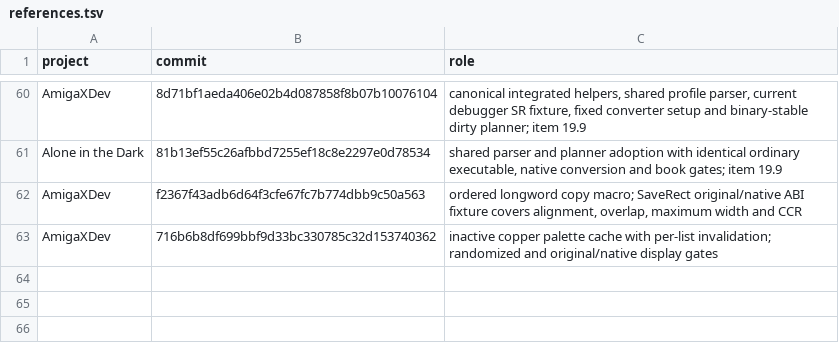
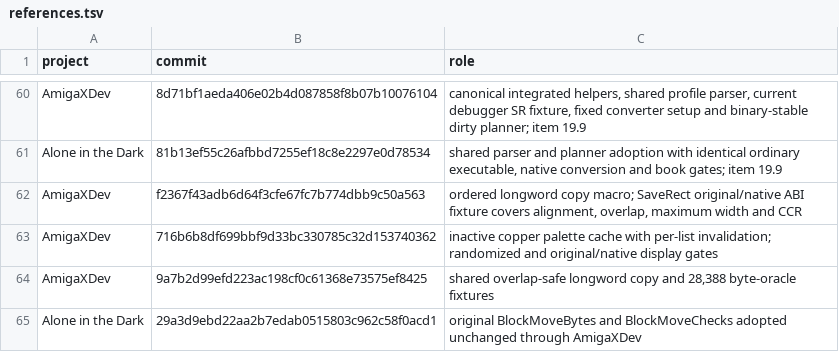
Before and after one commit to Vesuri/princeofpersia2, a TSV file: manifest/references.tsv, drawn as a sheet; only a part is shown, gaps mark what is left out.

Commit message:
Reuse shared longword copies for saved trap registers

```diff
--- a/manifest/references.tsv
+++ b/manifest/references.tsv
@@ -63 +63,3 @@ AmigaXDev	f2367f43adb6d64f3cfe67fc7b774dbb9c50a563	ordered longword copy macro;
 AmigaXDev	716b6b8df699bbf9d33bc330785c32d153740362	inactive copper palette cache with per-list invalidation; randomized and original/native display gates
+AmigaXDev	9a7b2d99efd223ac198cf0c61368e73575ef8425	shared overlap-safe longword copy and 28,388 byte-oracle fixtures
+Alone in the Dark	29a3d9ebd22aa2b7edab0515803c962c58f0acd1	original BlockMoveBytes and BlockMoveChecks adopted unchanged through AmigaXDev
```
Also changed, not shown: 12 other files.
